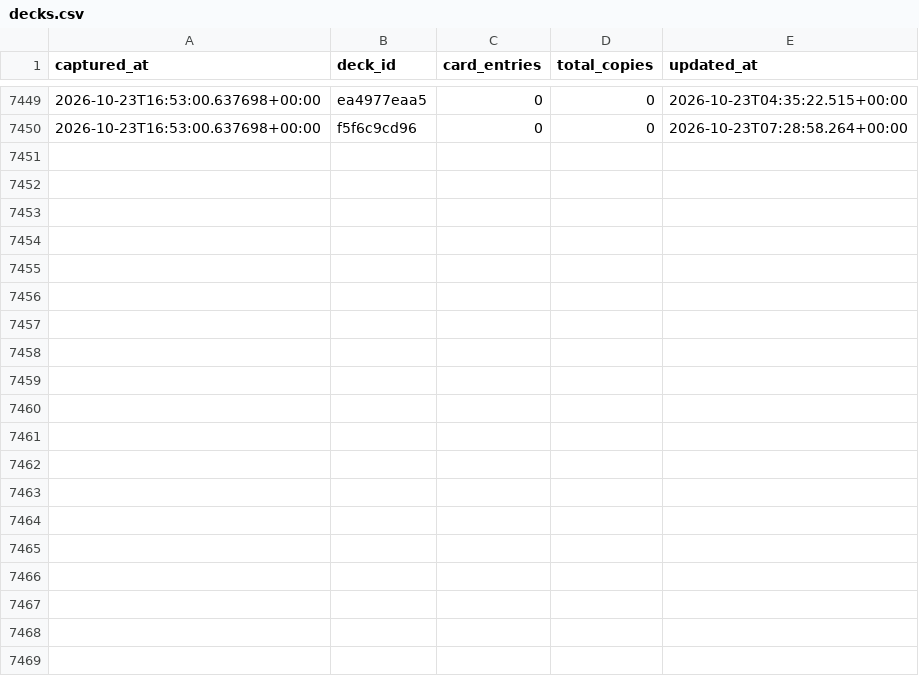
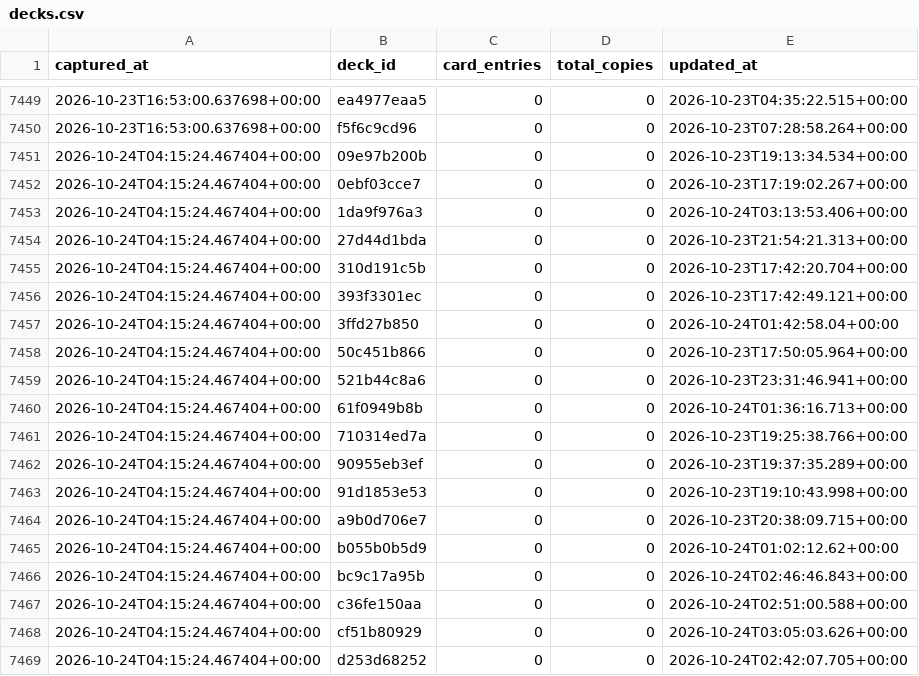
Before and after one commit to tantnlamma/PalworldTCGCache, a CSV file: history/decks.csv, drawn as a sheet; only a part is shown, gaps mark what is left out; the diff covers the shown part only; the diff names each change by its address in the sheet, - before the commit and + after, or states it on an @@ line.

Commit message:
data: 12h snapshot 2026-10-24T04:15:24.467404+00:00

```diff
--- a/history/decks.csv
+++ b/history/decks.csv
+row 7451: 2026-10-24T04:15:24.467404+00:00 | 09e97b200b | 0 | 0 | 2026-10-23T19:13:34.534+00:00
+row 7452: 2026-10-24T04:15:24.467404+00:00 | 0ebf03cce7 | 0 | 0 | 2026-10-23T17:19:02.267+00:00
+row 7453: 2026-10-24T04:15:24.467404+00:00 | 1da9f976a3 | 0 | 0 | 2026-10-24T03:13:53.406+00:00
+row 7454: 2026-10-24T04:15:24.467404+00:00 | 27d44d1bda | 0 | 0 | 2026-10-23T21:54:21.313+00:00
+row 7455: 2026-10-24T04:15:24.467404+00:00 | 310d191c5b | 0 | 0 | 2026-10-23T17:42:20.704+00:00
+row 7456: 2026-10-24T04:15:24.467404+00:00 | 393f3301ec | 0 | 0 | 2026-10-23T17:42:49.121+00:00
+row 7457: 2026-10-24T04:15:24.467404+00:00 | 3ffd27b850 | 0 | 0 | 2026-10-24T01:42:58.04+00:00
+row 7458: 2026-10-24T04:15:24.467404+00:00 | 50c451b866 | 0 | 0 | 2026-10-23T17:50:05.964+00:00
+row 7459: 2026-10-24T04:15:24.467404+00:00 | 521b44c8a6 | 0 | 0 | 2026-10-23T23:31:46.941+00:00
+row 7460: 2026-10-24T04:15:24.467404+00:00 | 61f0949b8b | 0 | 0 | 2026-10-24T01:36:16.713+00:00
+row 7461: 2026-10-24T04:15:24.467404+00:00 | 710314ed7a | 0 | 0 | 2026-10-23T19:25:38.766+00:00
+row 7462: 2026-10-24T04:15:24.467404+00:00 | 90955eb3ef | 0 | 0 | 2026-10-23T19:37:35.289+00:00
+row 7463: 2026-10-24T04:15:24.467404+00:00 | 91d1853e53 | 0 | 0 | 2026-10-23T19:10:43.998+00:00
+row 7464: 2026-10-24T04:15:24.467404+00:00 | a9b0d706e7 | 0 | 0 | 2026-10-23T20:38:09.715+00:00
+row 7465: 2026-10-24T04:15:24.467404+00:00 | b055b0b5d9 | 0 | 0 | 2026-10-24T01:02:12.62+00:00
+row 7466: 2026-10-24T04:15:24.467404+00:00 | bc9c17a95b | 0 | 0 | 2026-10-24T02:46:46.843+00:00
+row 7467: 2026-10-24T04:15:24.467404+00:00 | c36fe150aa | 0 | 0 | 2026-10-24T02:51:00.588+00:00
+row 7468: 2026-10-24T04:15:24.467404+00:00 | cf51b80929 | 0 | 0 | 2026-10-24T03:05:03.626+00:00
+row 7469: 2026-10-24T04:15:24.467404+00:00 | d253d68252 | 0 | 0 | 2026-10-24T02:42:07.705+00:00
```
Also changed, not shown: 10 added rows elsewhere in this file, history/colors.csv, 9 other files.
